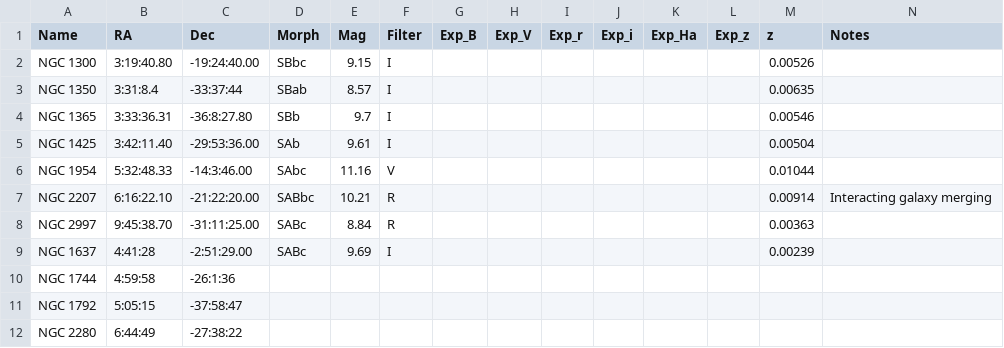
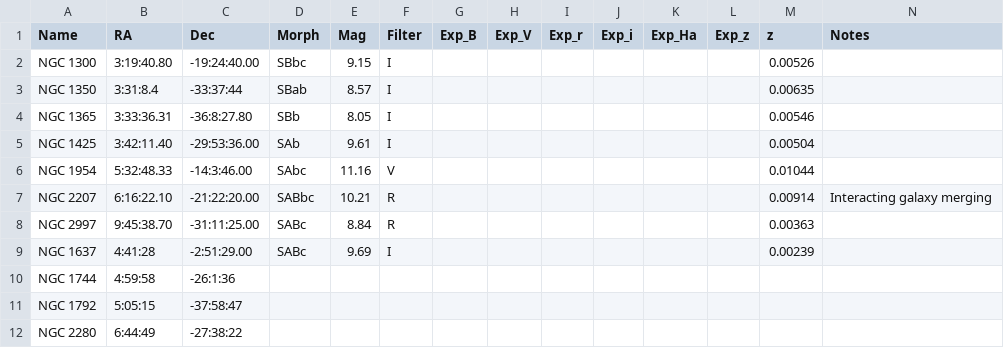
Before and after one commit to jhartke/LaSillaRepo2020, a CSV file: targets/backup_targets.csv, drawn as a sheet.

Commit message:
Update backup_targets.csv

```diff
--- a/targets/backup_targets.csv
+++ b/targets/backup_targets.csv
@@ -3,3 +3,3 @@ NGC 1300,3:19:40.80,-19:24:40.00,SBbc,9.15,I,,,,,,,0.00526,
 NGC 1350,3:31:8.4,-33:37:44,SBab,8.57,I,,,,,,,0.00635,
-NGC 1365,3:33:36.31,-36:8:27.80,SBb,9.7,I,,,,,,,0.00546,
+NGC 1365,3:33:36.31,-36:8:27.80,SBb,8.05,I,,,,,,,0.00546,
 NGC 1425,3:42:11.40,-29:53:36.00,SAb,9.61,I,,,,,,,0.00504,
```
